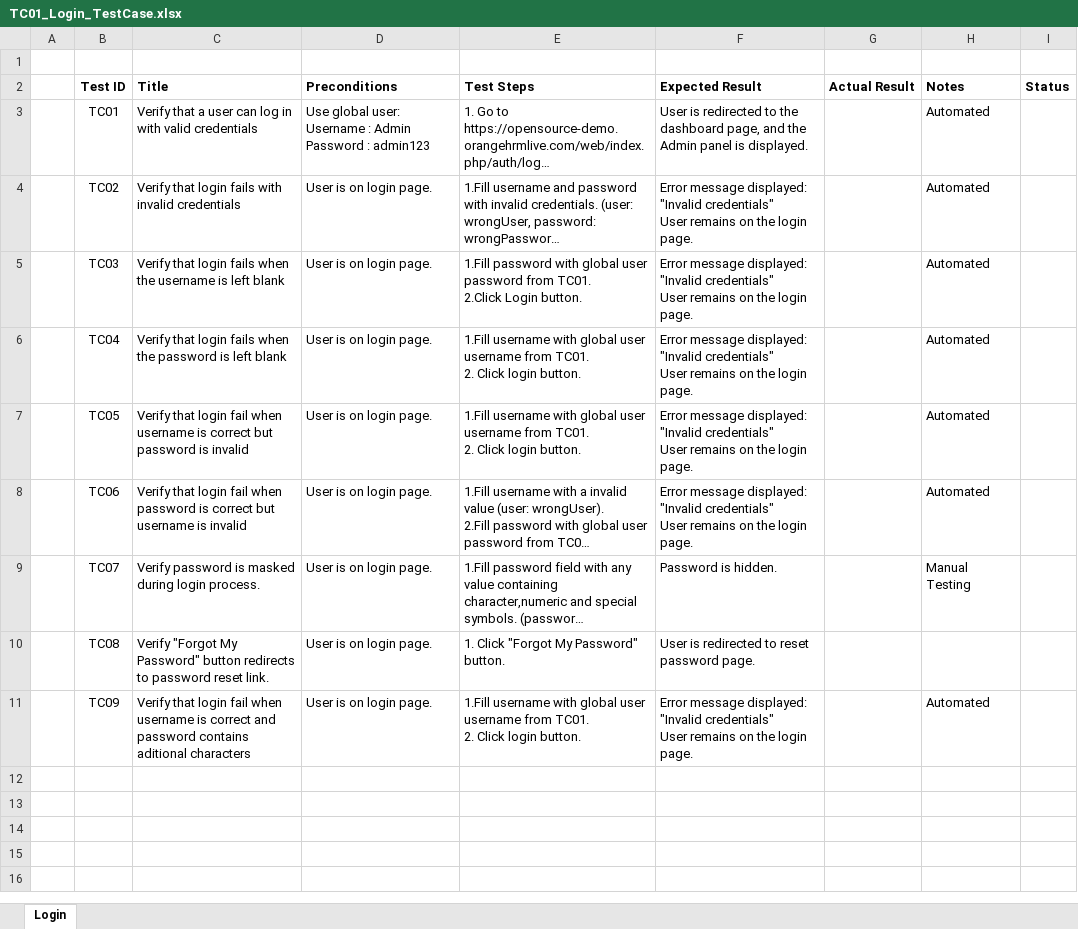
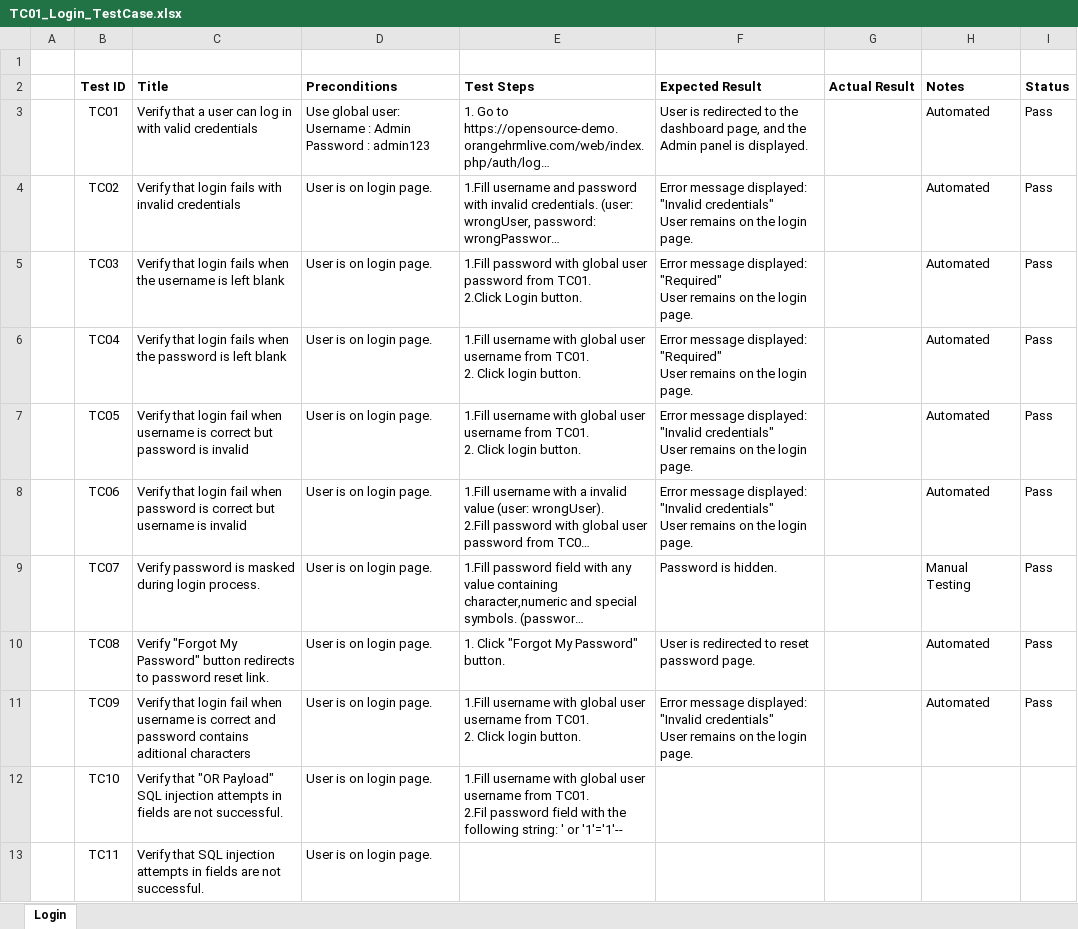
Before and after one commit to VodaDan/OrangeHRM---Automation-Java-Playwright-JUnit-, an Excel workbook: Documents/1_TestCases/TC01_Login/TC01_Login_TestCase.xlsx, sheet Login, drawn as a sheet; long unchanged cells end in …; values as stored, in another font and other column widths than the file's, no borders; conditional formats and table styles not drawn; ↵ is a line break in a cell; the diff names each change by its address in the sheet, - before the commit and + after, or states it on an @@ line.

Commit message:
update documentation

```diff
--- a/Documents/1_TestCases/TC01_Login/TC01_Login_TestCase.xlsx (sheet Login)
+++ b/Documents/1_TestCases/TC01_Login/TC01_Login_TestCase.xlsx (sheet Login)
-I3:I11 (Status): (empty)
+I3:I11 (Status): Pass
-F5:F6 (Expected Result): …message displayed: "Invalid credentials" ↵ User remains…
+F5:F6 (Expected Result): …message displayed: "Required" ↵ User remains…
-H10 (Notes): (empty)
+H10 (Notes): Automated
+row 12:  | TC10 | Verify that "OR Payload" SQL injection attempts in fields are not successful. | User is on login page. | 1.Fill username with global user username from TC01. ↵ 2.Fil password field with the following string: ' or '1'='1'--
+row 13:  | TC11 | Verify that SQL injection attempts in fields are not successful. | User is on login page.
```
Also changed, not shown: Documents/6_Others/TC00_Template_TestCase.xlsx, 1 other file.
